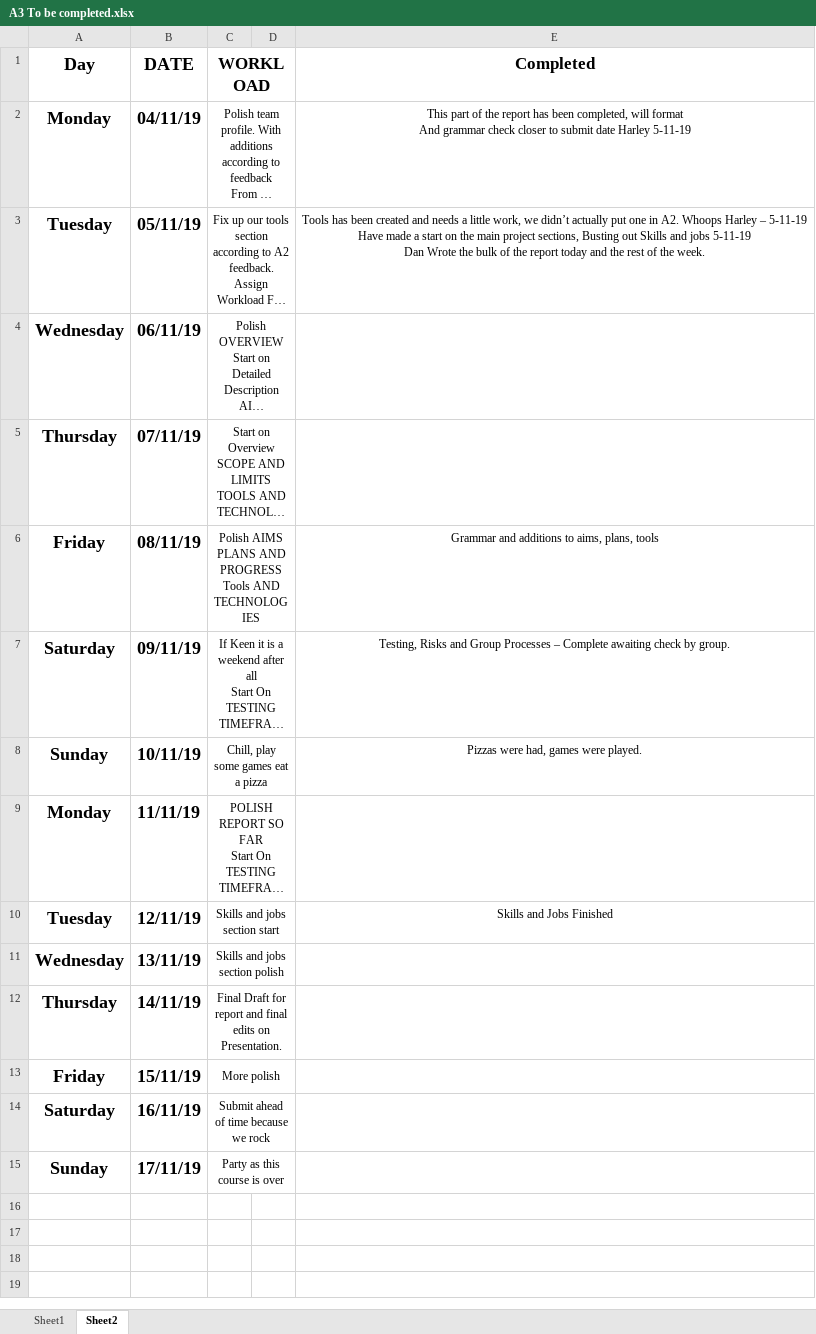
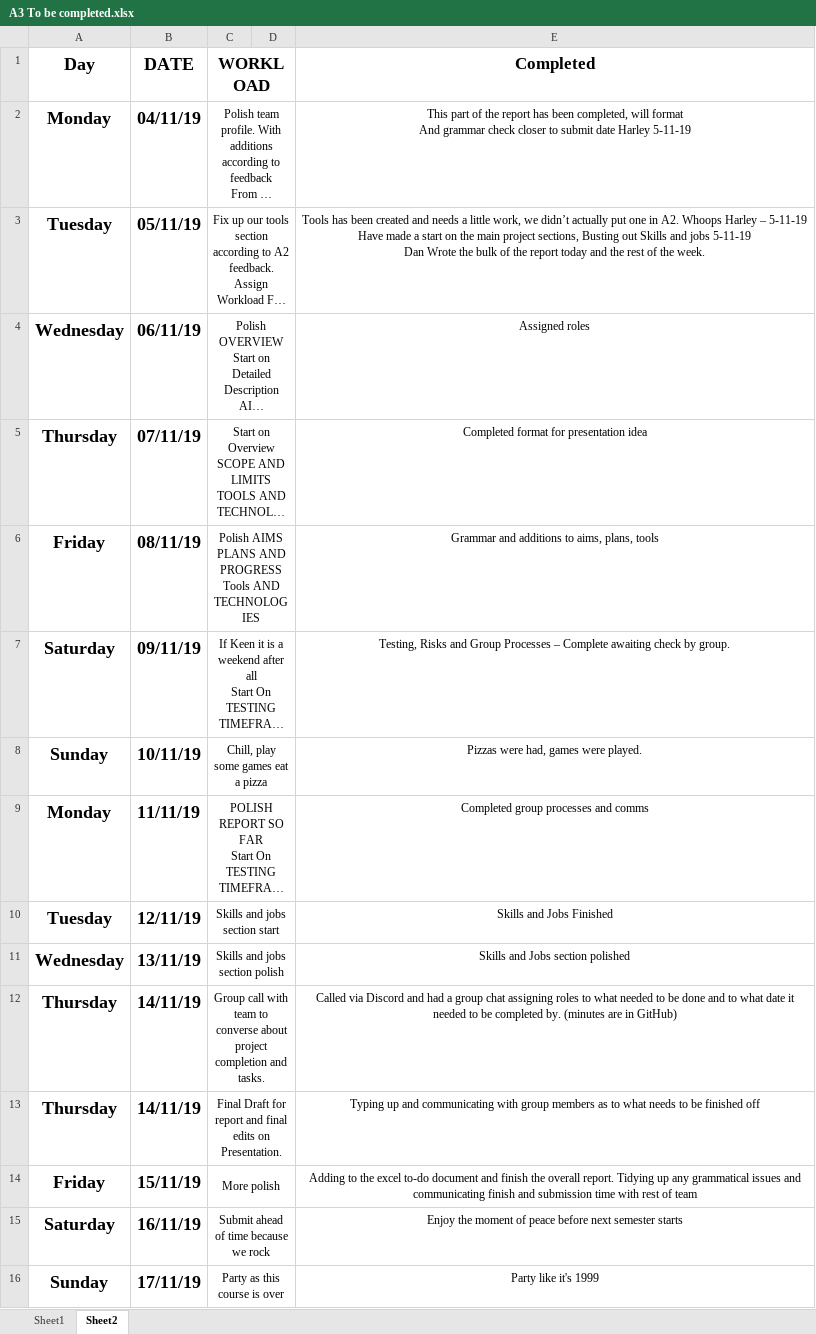
Before and after one commit to HarleyTee/IIT-Group-8-A3, an Excel workbook: A3/A3 To be completed.xlsx, sheet Sheet2, drawn as a sheet; long unchanged cells end in …; values as stored, in another font and other column widths than the file's, no borders; addresses are those after the commit; the diff names each change by its address in the sheet, - before the commit and + after, or states it on an @@ line.

```diff
--- a/A3/A3 To be completed.xlsx (sheet Sheet2)
+++ b/A3/A3 To be completed.xlsx (sheet Sheet2)
-E4 (Completed): (empty)
+E4 (Completed): Assigned roles
-E5 (Completed): (empty)
+E5 (Completed): Completed format for presentation idea
-E9 (Completed): (empty)
+E9 (Completed): Completed group processes and comms
-E11 (Completed): (empty)
+E11 (Completed): Skills and Jobs section polished
+row 12: Thursday | 14/11/19 | Group call with team to converse about project completion and tasks. |  | Called via Discord and had a group chat assigning roles to what needed to be done and to what date it needed to be completed by. (minutes are in GitHub)
-E13 (Completed): (empty)
+E13 (Completed): Typing up and communicating with group members as to what needs to be finished off
-E14 (Completed): (empty)
+E14 (Completed): Adding to the excel to-do document and finish the overall report. Tidying up any grammatical issues and communicating finish and submission time with rest of team
-E15 (Completed): (empty)
+E15 (Completed): Enjoy the moment of peace before next semester starts
-E16 (Completed): (empty)
+E16 (Completed): Party like it's 1999
```
Also changed, not shown: sheet Sheet1.
